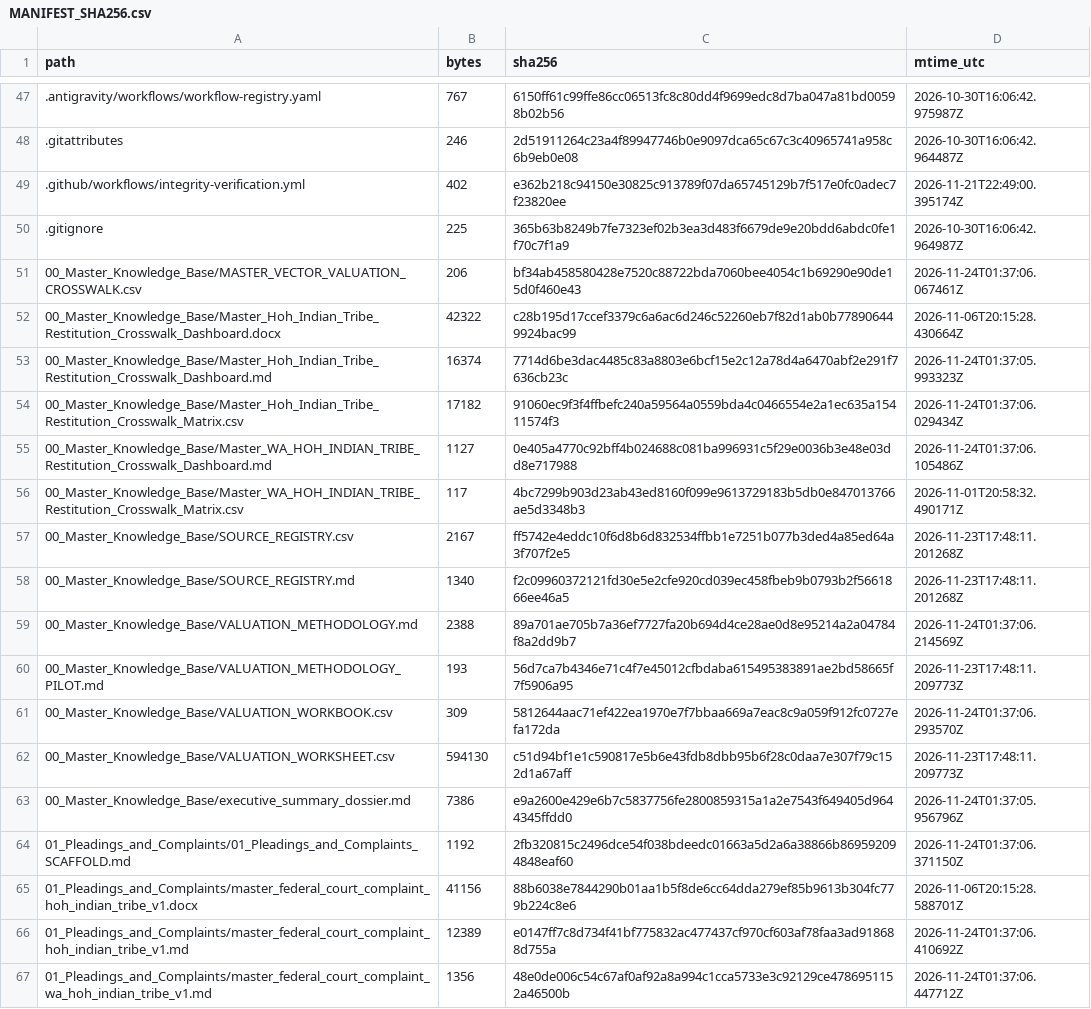
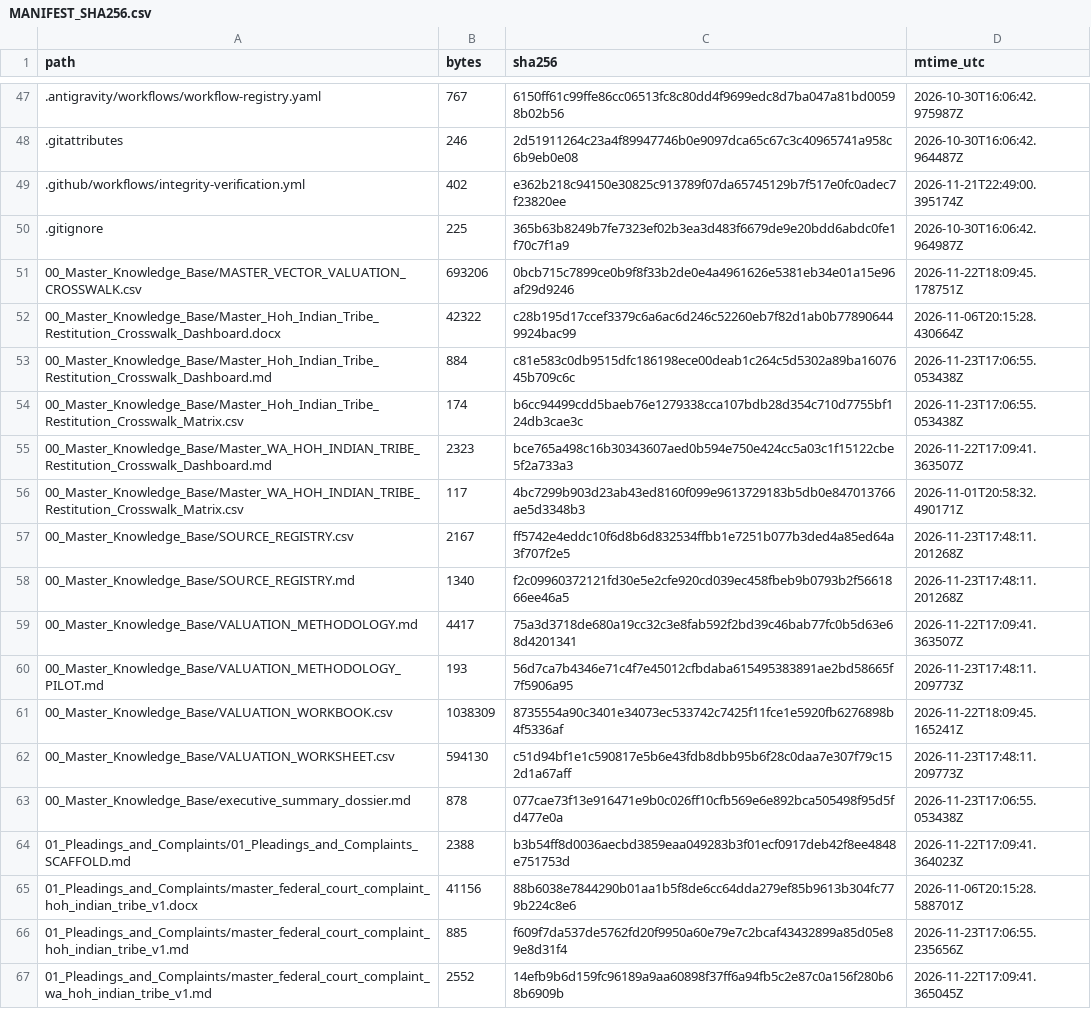
Before and after one commit to GlobalRestitutionAlliance/turtle-island-us-wa-hoh-indian-tribe-master-litigation, a CSV file: 99_Archives_and_Manifests/MANIFEST_SHA256.csv, drawn as a sheet; only a part is shown, gaps mark what is left out; the diff covers the shown part only.

```diff
--- a/99_Archives_and_Manifests/MANIFEST_SHA256.csv
+++ b/99_Archives_and_Manifests/MANIFEST_SHA256.csv
@@ -50,7 +50,7 @@ path,bytes,sha256,mtime_utc
 .gitignore,225,365b63b8249b7fe7323ef02b3ea3d483f6679de9e20bdd6abdc0fe1f70c7f1a9,2026-10-30T16:06:42.964987Z
-00_Master_Knowledge_Base/MASTER_VECTOR_VALUATION_CROSSWALK.csv,206,bf34ab458580428e7520c88722bda7060bee4054c1b69290e90de15d0f460e43,2026-11-24T01:37:06.067461Z
+00_Master_Knowledge_Base/MASTER_VECTOR_VALUATION_CROSSWALK.csv,693206,0bcb715c7899ce0b9f8f33b2de0e4a4961626e5381eb34e01a15e96af29d9246,2026-11-22T18:09:45.178751Z
 00_Master_Knowledge_Base/Master_Hoh_Indian_Tribe_Restitution_Crosswalk_Dashboard.docx,42322,c28b195d17ccef3379c6a6ac6d246c52260eb7f82d1ab0b778906449924bac99,2026-11-06T20:15:28.430664Z
-00_Master_Knowledge_Base/Master_Hoh_Indian_Tribe_Restitution_Crosswalk_Dashboard.md,16374,7714d6be3dac4485c83a8803e6bcf15e2c12a78d4a6470abf2e291f7636cb23c,2026-11-24T01:37:05.993323Z
-00_Master_Knowledge_Base/Master_Hoh_Indian_Tribe_Restitution_Crosswalk_Matrix.csv,17182,91060ec9f3f4ffbefc240a59564a0559bda4c0466554e2a1ec635a15411574f3,2026-11-24T01:37:06.029434Z
-00_Master_Knowledge_Base/Master_WA_HOH_INDIAN_TRIBE_Restitution_Crosswalk_Dashboard.md,1127,0e405a4770c92bff4b024688c081ba996931c5f29e0036b3e48e03dd8e717988,2026-11-24T01:37:06.105486Z
+00_Master_Knowledge_Base/Master_Hoh_Indian_Tribe_Restitution_Crosswalk_Dashboard.md,884,c81e583c0db9515dfc186198ece00deab1c264c5d5302a89ba1607645b709c6c,2026-11-23T17:06:55.053438Z
+00_Master_Knowledge_Base/Master_Hoh_Indian_Tribe_Restitution_Crosswalk_Matrix.csv,174,b6cc94499cdd5baeb76e1279338cca107bdb28d354c710d7755bf124db3cae3c,2026-11-23T17:06:55.053438Z
+00_Master_Knowledge_Base/Master_WA_HOH_INDIAN_TRIBE_Restitution_Crosswalk_Dashboard.md,2323,bce765a498c16b30343607aed0b594e750e424cc5a03c1f15122cbe5f2a733a3,2026-11-22T17:09:41.363507Z
 00_Master_Knowledge_Base/Master_WA_HOH_INDIAN_TRIBE_Restitution_Crosswalk_Matrix.csv,117,4bc7299b903d23ab43ed8160f099e9613729183b5db0e847013766ae5d3348b3,2026-11-01T20:58:32.490171Z
@@ -58,10 +58,10 @@ path,bytes,sha256,mtime_utc
 00_Master_Knowledge_Base/SOURCE_REGISTRY.md,1340,f2c09960372121fd30e5e2cfe920cd039ec458fbeb9b0793b2f5661866ee46a5,2026-11-23T17:48:11.201268Z
-00_Master_Knowledge_Base/VALUATION_METHODOLOGY.md,2388,89a701ae705b7a36ef7727fa20b694d4ce28ae0d8e95214a2a04784f8a2dd9b7,2026-11-24T01:37:06.214569Z
+00_Master_Knowledge_Base/VALUATION_METHODOLOGY.md,4417,75a3d3718de680a19cc32c3e8fab592f2bd39c46bab77fc0b5d63e68d4201341,2026-11-22T17:09:41.363507Z
 00_Master_Knowledge_Base/VALUATION_METHODOLOGY_PILOT.md,193,56d7ca7b4346e71c4f7e45012cfbdaba615495383891ae2bd58665f7f5906a95,2026-11-23T17:48:11.209773Z
-00_Master_Knowledge_Base/VALUATION_WORKBOOK.csv,309,5812644aac71ef422ea1970e7f7bbaa669a7eac8c9a059f912fc0727efa172da,2026-11-24T01:37:06.293570Z
+00_Master_Knowledge_Base/VALUATION_WORKBOOK.csv,1038309,8735554a90c3401e34073ec533742c7425f11fce1e5920fb6276898b4f5336af,2026-11-22T18:09:45.165241Z
 00_Master_Knowledge_Base/VALUATION_WORKSHEET.csv,594130,c51d94bf1e1c590817e5b6e43fdb8dbb95b6f28c0daa7e307f79c152d1a67aff,2026-11-23T17:48:11.209773Z
-00_Master_Knowledge_Base/executive_summary_dossier.md,7386,e9a2600e429e6b7c5837756fe2800859315a1a2e7543f649405d9644345ffdd0,2026-11-24T01:37:05.956796Z
-01_Pleadings_and_Complaints/01_Pleadings_and_Complaints_SCAFFOLD.md,1192,2fb320815c2496dce54f038bdeedc01663a5d2a6a38866b869592094848eaf60,2026-11-24T01:37:06.371150Z
+00_Master_Knowledge_Base/executive_summary_dossier.md,878,077cae73f13e916471e9b0c026ff10cfb569e6e892bca505498f95d5fd477e0a,2026-11-23T17:06:55.053438Z
+01_Pleadings_and_Complaints/01_Pleadings_and_Complaints_SCAFFOLD.md,2388,b3b54ff8d0036aecbd3859eaa049283b3f01ecf0917deb42f8ee4848e751753d,2026-11-22T17:09:41.364023Z
 01_Pleadings_and_Complaints/master_federal_court_complaint_hoh_indian_tribe_v1.docx,41156,88b6038e7844290b01aa1b5f8de6cc64dda279ef85b9613b304fc779b224c8e6,2026-11-06T20:15:28.588701Z
-01_Pleadings_and_Complaints/master_federal_court_complaint_hoh_indian_tribe_v1.md,12389,e0147ff7c8d734f41bf775832ac477437cf970cf603af78faa3ad918688d755a,2026-11-24T01:37:06.410692Z
-01_Pleadings_and_Complaints/master_federal_court_complaint_wa_hoh_indian_tribe_v1.md,1356,48e0de006c54c67af0af92a8a994c1cca5733e3c92129ce4786951152a46500b,2026-11-24T01:37:06.447712Z
+01_Pleadings_and_Complaints/master_federal_court_complaint_hoh_indian_tribe_v1.md,885,f609f7da537de5762fd20f9950a60e79e7c2bcaf43432899a85d05e89e8d31f4,2026-11-23T17:06:55.235656Z
+01_Pleadings_and_Complaints/master_federal_court_complaint_wa_hoh_indian_tribe_v1.md,2552,14efb9b6d159fc96189a9aa60898f37ff6a94fb5c2e87c0a156f280b68b6909b,2026-11-22T17:09:41.365045Z
```
Also changed, not shown: 77 edited cells elsewhere in this file, 36 other files.
